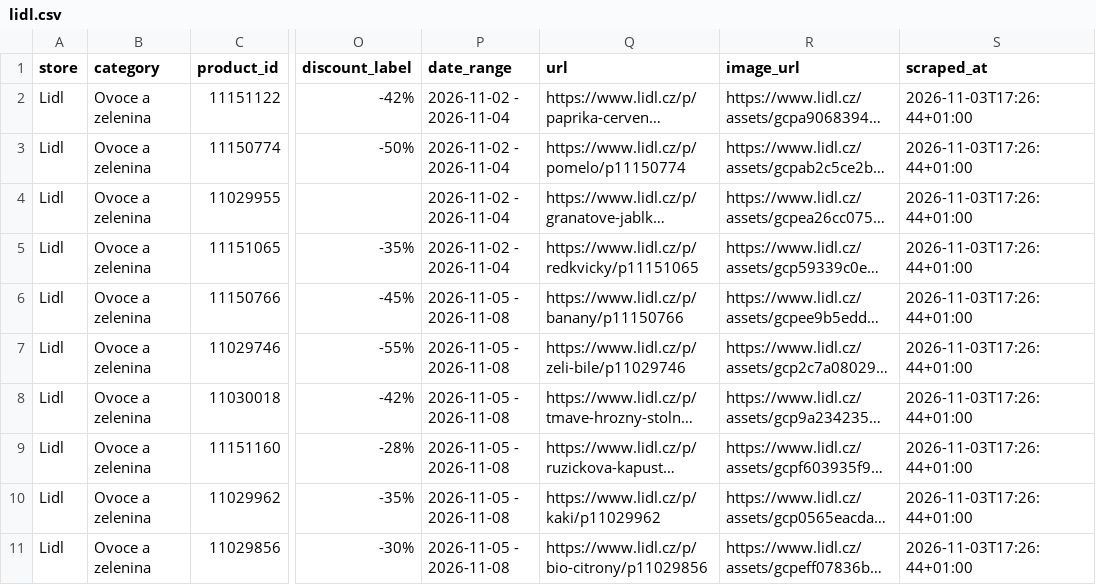
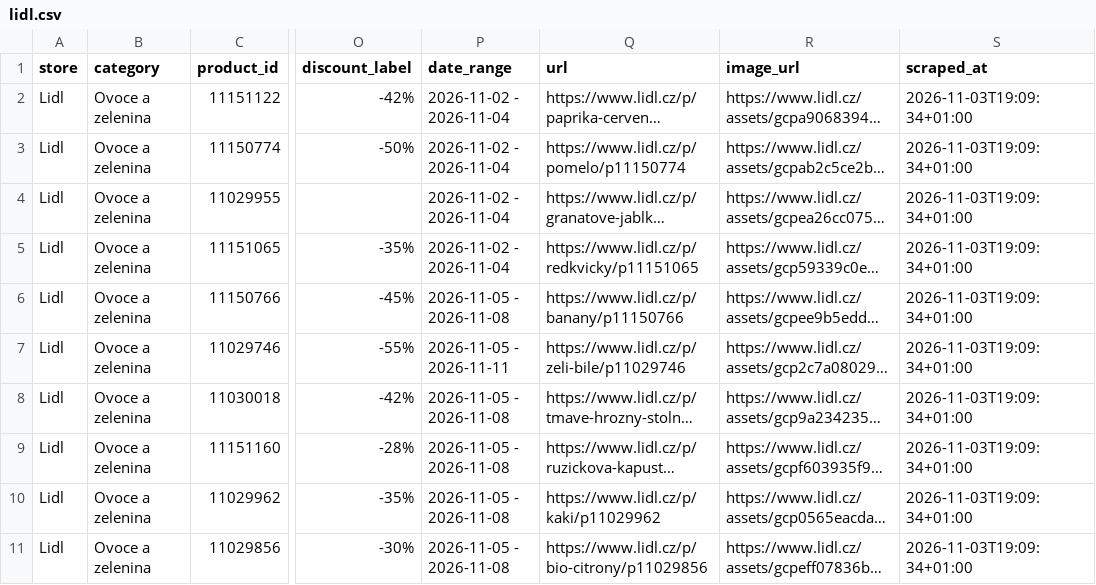
Before and after one commit to michaltomco/grocery-scraper, a CSV file: lidl.csv, drawn as a sheet; only a part is shown, gaps mark what is left out; long unchanged cells end in …; the diff names each change by its address in the sheet, - before the commit and + after, or states it on an @@ line.

```diff
--- a/lidl.csv
+++ b/lidl.csv
-S2:S11 (scraped_at): 2026-11-03T17:26:44+01:00
+S2:S11 (scraped_at): 2026-11-03T19:09:34+01:00
-P7 (date_range): 2026-11-05 - 2026-11-08
+P7 (date_range): 2026-11-05 - 2026-11-11
```
Also changed, not shown: 6 other files.
